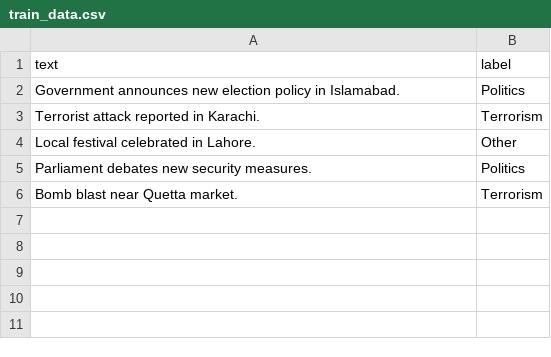
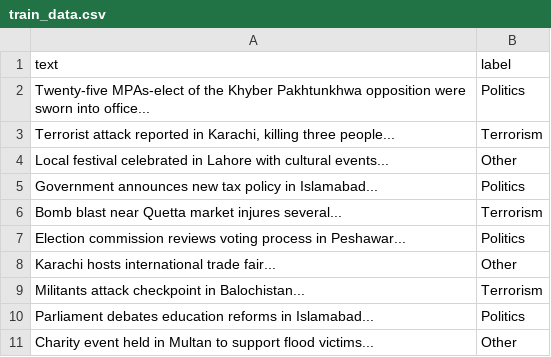
Before and after one commit to sushaaant20/osint-dashboard, a CSV file: train_data.csv, drawn as a sheet.

```diff
--- a/train_data.csv
+++ b/train_data.csv
@@ -1,6 +1,11 @@
 text,label
-"Government announces new election policy in Islamabad.","Politics"
-"Terrorist attack reported in Karachi.","Terrorism"
-"Local festival celebrated in Lahore.","Other"
-"Parliament debates new security measures.","Politics"
-"Bomb blast near Quetta market.","Terrorism"
+"Twenty-five MPAs-elect of the Khyber Pakhtunkhwa opposition were sworn into office...","Politics"
+"Terrorist attack reported in Karachi, killing three people...","Terrorism"
+"Local festival celebrated in Lahore with cultural events...","Other"
+"Government announces new tax policy in Islamabad...","Politics"
+"Bomb blast near Quetta market injures several...","Terrorism"
+"Election commission reviews voting process in Peshawar...","Politics"
+"Karachi hosts international trade fair...","Other"
+"Militants attack checkpoint in Balochistan...","Terrorism"
+"Parliament debates education reforms in Islamabad...","Politics"
+"Charity event held in Multan to support flood victims...","Other"
```
Also changed, not shown: 1 other file.
